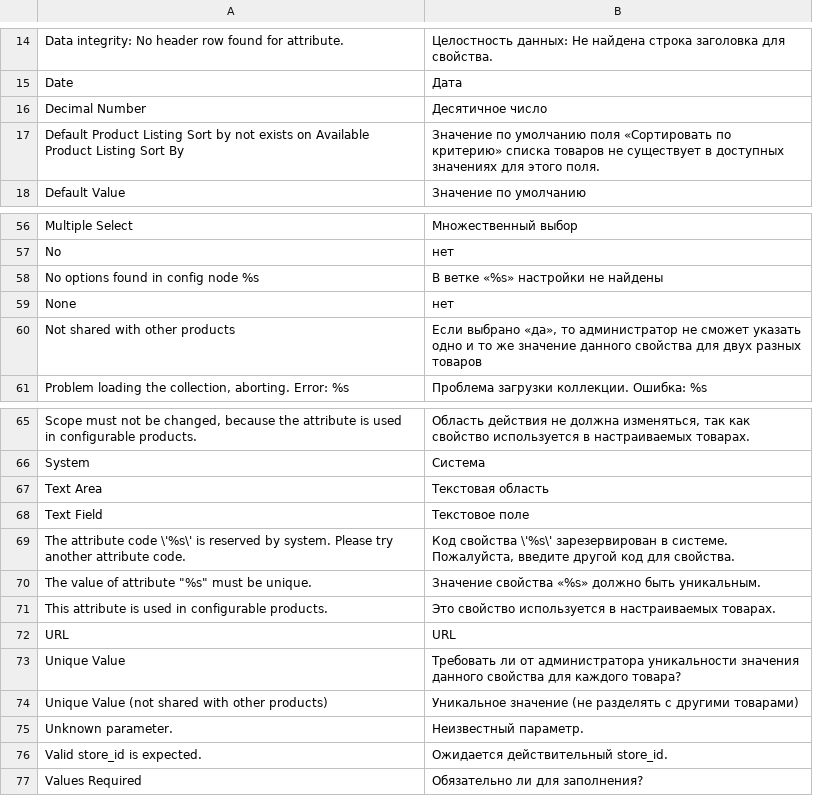
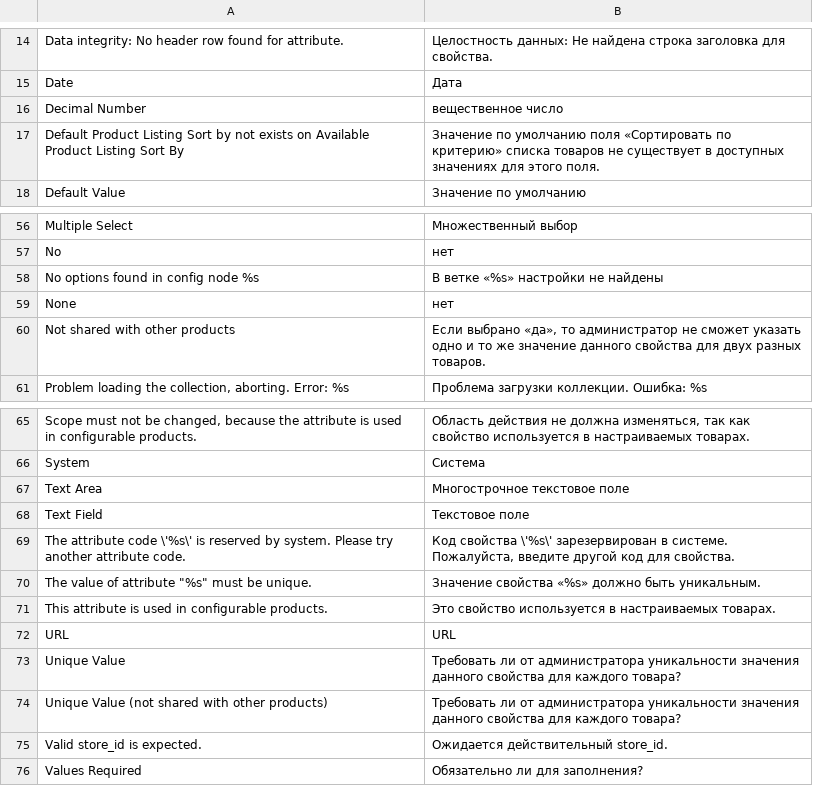
Before and after one commit to magento-russia/2, a CSV file: app/locale/ru_DF/Mage_Eav.csv, drawn as a sheet; only a part is shown, gaps mark what is left out.

```diff
--- a/app/locale/ru_DF/Mage_Eav.csv
+++ b/app/locale/ru_DF/Mage_Eav.csv
@@ -15,3 +15,3 @@
 "Date","Дата"
-"Decimal Number","Десятичное число"
+"Decimal Number","вещественное число"
 "Default Product Listing Sort by not exists on Available Product Listing Sort By","Значение по умолчанию поля «Сортировать по критерию» списка товаров не существует в доступных значениях для этого поля."
@@ -59,3 +59,3 @@
 "None","нет"
-"Not shared with other products","Если выбрано «да», то администратор не сможет указать одно и то же значение данного свойства для двух разных товаров"
+"Not shared with other products","Если выбрано «да», то администратор не сможет указать одно и то же значение данного свойства для двух разных товаров."
 "Problem loading the collection, aborting. Error: %s","Проблема загрузки коллекции. Ошибка: %s"
@@ -66,3 +66,3 @@
 "System","Система"
-"Text Area","Текстовая область"
+"Text Area","Многострочное текстовое поле"
 "Text Field","Текстовое поле"
@@ -73,4 +73,3 @@
 "Unique Value","Требовать ли от администратора уникальности значения данного свойства для каждого товара?"
-"Unique Value (not shared with other products)","Уникальное значение (не разделять с другими товарами)"
-"Unknown parameter.","Неизвестный параметр."
+"Unique Value (not shared with other products)","Требовать ли от администратора уникальности значения данного свойства для каждого товара?"
 "Valid store_id is expected.","Ожидается действительный store_id."
```
Also changed, not shown: app/locale/ru_DF/Mage_Catalog.csv, 1 other file.
